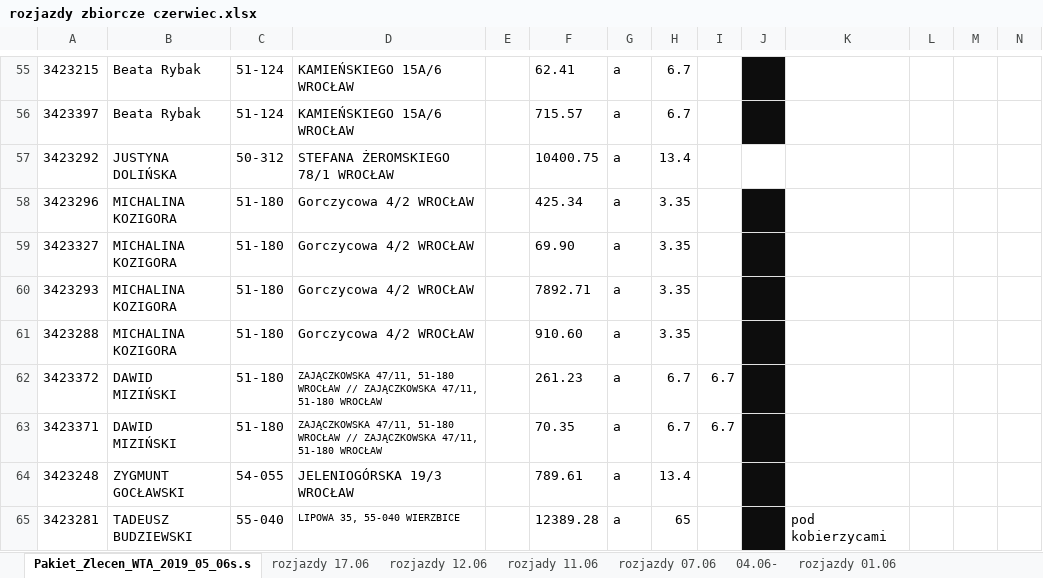
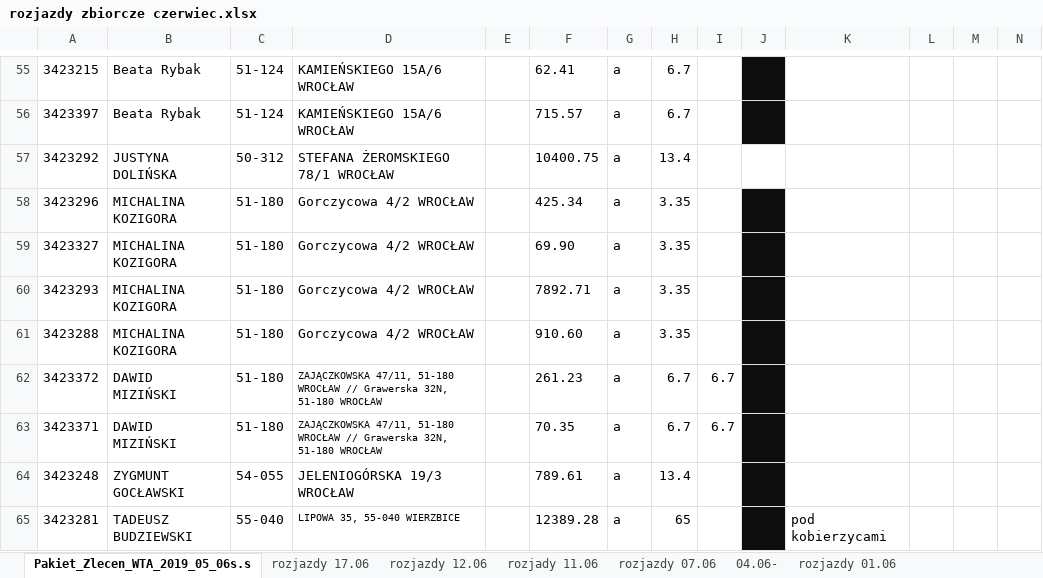
Before and after one commit to KancKoko/czerwiec, an Excel workbook: rozjazdy zbiorcze czerwiec.xlsx, sheet Pakiet_Zlecen_WTA_2019_05_06s.s, drawn as a sheet; only a part is shown, gaps mark what is left out; values as stored, in another font and other column widths than the file's, no borders; the diff names each change by its address in the sheet, - before the commit and + after, or states it on an @@ line.

Commit message:
aktualne na 17.06

```diff
--- a/rozjazdy zbiorcze czerwiec.xlsx (sheet Pakiet_Zlecen_WTA_2019_05_06s.s)
+++ b/rozjazdy zbiorcze czerwiec.xlsx (sheet Pakiet_Zlecen_WTA_2019_05_06s.s)
-D62:D63: …WROCŁAW // ZAJĄCZKOWSKA 47/11, 51-180 WROCŁAW
+D62:D63: …WROCŁAW // Grawerska 32N, 51-180 WROCŁAW
```
Also changed, not shown: sheet rozjazdy 17.06.
